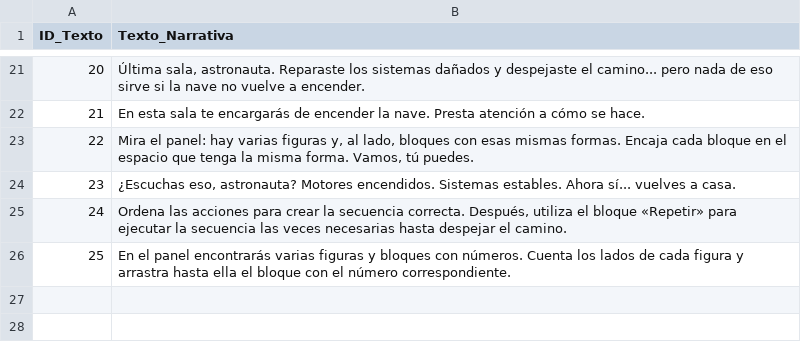
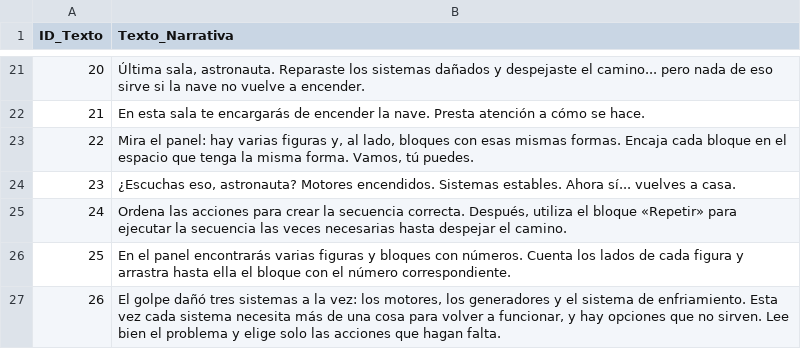
Before and after one commit to datascienceyt/codea2, a CSV file: Assets/_Main/Scripts/Story/Audios Narrativa.csv, drawn as a sheet; only a part is shown, gaps mark what is left out; the diff names each change by its address in the sheet, - before the commit and + after, or states it on an @@ line.

Commit message:
feat: añade la narración en plural del Escenario 2 (ID 26)
La línea 14 dice "elige la opción correcta", en singular, y sigue siendo
correcta para la escena de dificultad básica, donde solo hay una. La escena
intermedia pide dos acciones por módulo y con distractores, así que necesita
su propia línea.

Se añade como ID nuevo en vez de tocar la 14: los textId existentes no se
mueven y la escena básica queda intacta.

El audio está PENDIENTE DE GRABAR. Mientras no exista el clip, Narrator
degrada solo: escribe el texto sin voz.

```diff
--- a/Assets/_Main/Scripts/Story/Audios Narrativa.csv
+++ b/Assets/_Main/Scripts/Story/Audios Narrativa.csv
+row 27: 26 | El golpe dañó tres sistemas a la vez: los motores, los generadores y el sistema de enfriamiento. Esta vez cada sistema necesita más de una cosa para volver a funcionar, y hay opciones que no sirven. Lee bien el problema y elige solo las acciones que hagan falta.
```
Also changed, not shown: 1 other file.
